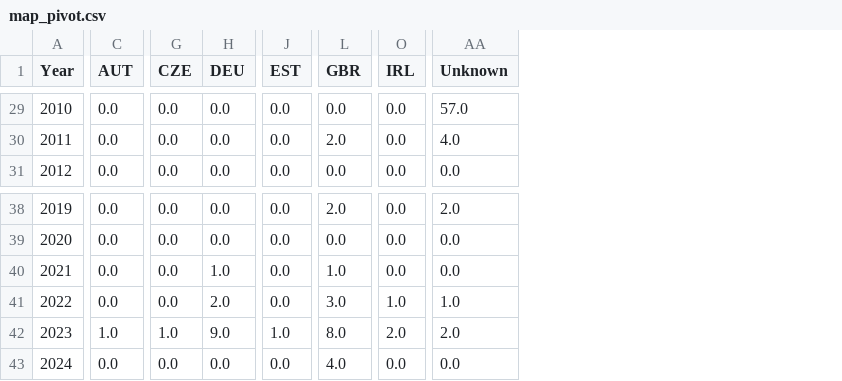
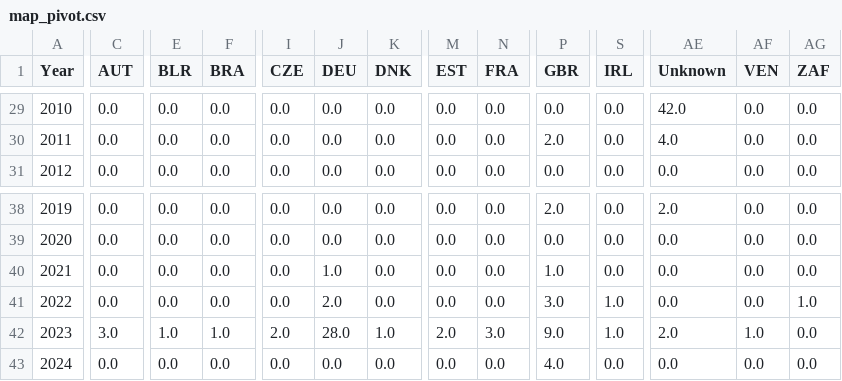
Before and after one commit to joggling-results/results, a CSV file: data/map_pivot.csv, drawn as a sheet; only a part is shown, gaps mark what is left out; addresses are those after the commit; the diff covers the shown part only; the diff names each change by its address in the sheet, - before the commit and + after, or states it on an @@ line.

```diff
--- a/data/map_pivot.csv
+++ b/data/map_pivot.csv
+column E (BLR), rows 29-31: all 0.0; rows 38-43: 0.0 | 0.0 | 0.0 | 0.0 | 1.0 | 0.0
+column F (BRA), rows 29-31: all 0.0; rows 38-43: 0.0 | 0.0 | 0.0 | 0.0 | 1.0 | 0.0
+column K (DNK), rows 29-31: all 0.0; rows 38-43: 0.0 | 0.0 | 0.0 | 0.0 | 1.0 | 0.0
+column N (FRA), rows 29-31: all 0.0; rows 38-43: 0.0 | 0.0 | 0.0 | 0.0 | 3.0 | 0.0
+column AF (VEN), rows 29-31: all 0.0; rows 38-43: 0.0 | 0.0 | 0.0 | 0.0 | 1.0 | 0.0
+column AG (ZAF), rows 29-31: all 0.0; rows 38-43: 0.0 | 0.0 | 0.0 | 1.0 | 0.0 | 0.0
-AE29 (Unknown): 57.0
+AE29 (Unknown): 42.0
-AE41 (Unknown): 1.0
+AE41 (Unknown): 0.0
-C42 (AUT): 1.0
+C42 (AUT): 3.0
-I42 (CZE): 1.0
+I42 (CZE): 2.0
-J42 (DEU): 9.0
+J42 (DEU): 28.0
-M42 (EST): 1.0
+M42 (EST): 2.0
-P42 (GBR): 8.0
+P42 (GBR): 9.0
-S42 (IRL): 2.0
+S42 (IRL): 1.0
```
Also changed, not shown: 25 edited cells elsewhere in this file, data/giduz_df.csv, data/ranking_F_3b_100m.csv, 35 other files.
